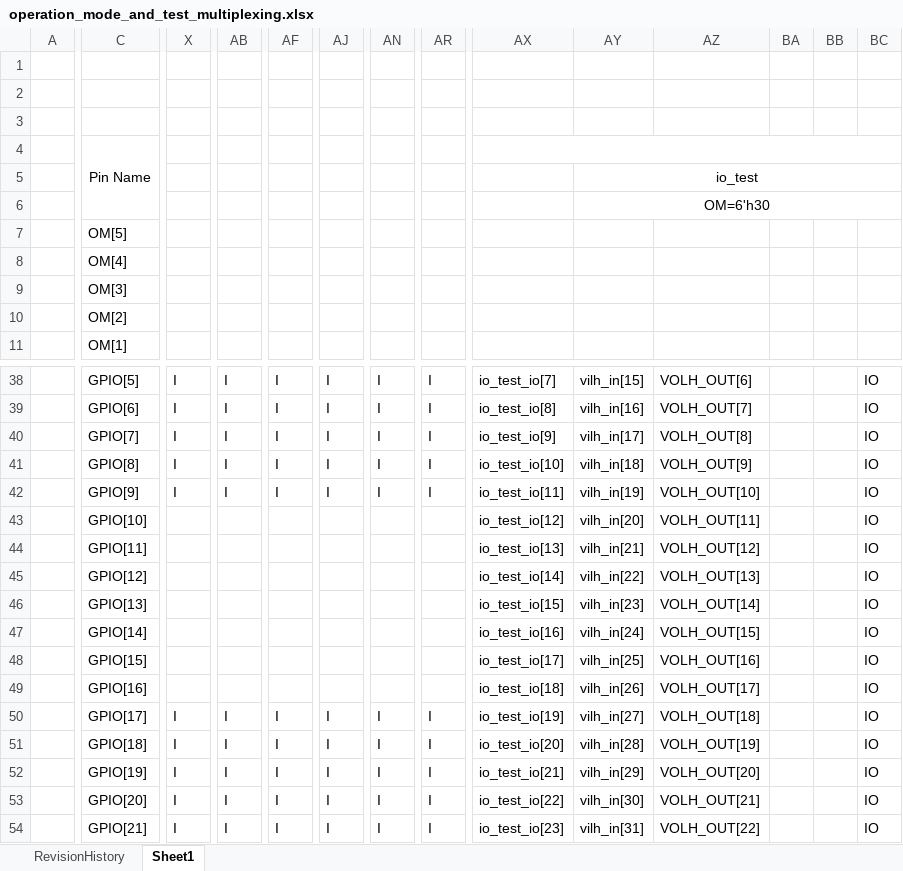
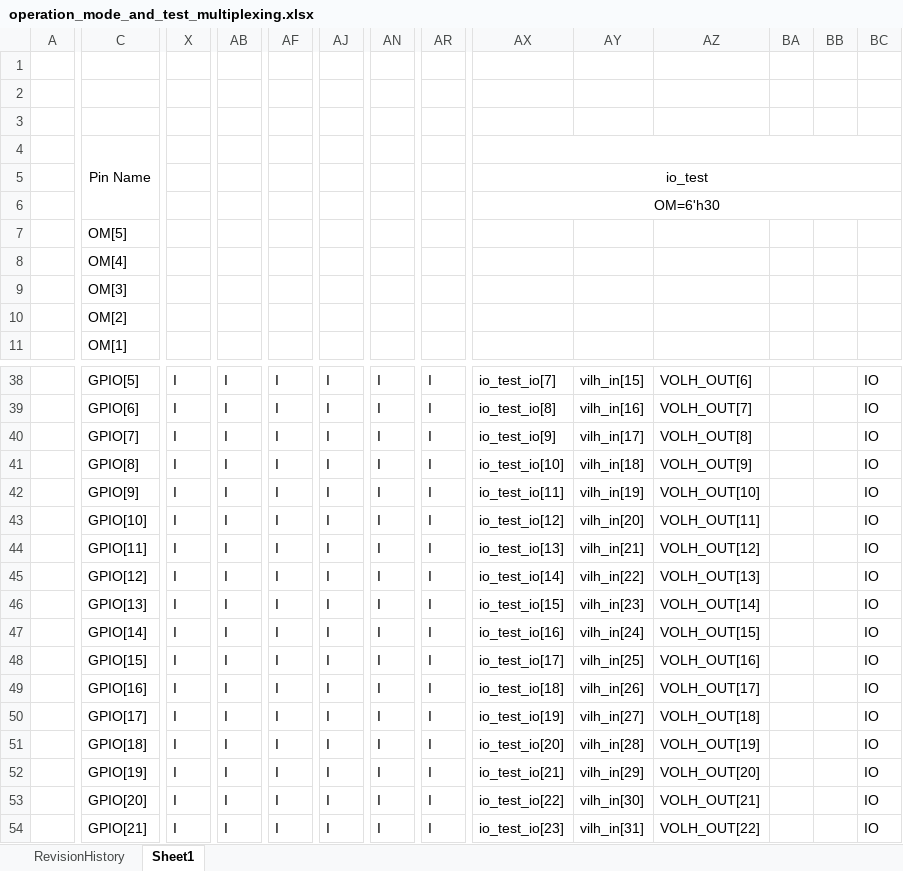
Before and after one commit to kimsangwan84/hdl_tools, an Excel workbook: generator/iomux/operation_mode_and_test_multiplexing.xlsx, sheet Sheet1, drawn as a sheet; only a part is shown, gaps mark what is left out; values as stored, in another font and other column widths than the file's, no borders; the diff covers the shown part only; the diff names each change by its address in the sheet, - before the commit and + after, or states it on an @@ line.

```diff
--- a/generator/iomux/operation_mode_and_test_multiplexing.xlsx (sheet Sheet1)
+++ b/generator/iomux/operation_mode_and_test_multiplexing.xlsx (sheet Sheet1)
-AX5: (empty)
+AX5: io_test
+AX5:BD5 merged
-AY5: io_test
+AY5: (empty)
-AY5:BD5 merged
-AX6: (empty)
+AX6: OM=6'h30
+AX6:BD6 merged
-AY6: OM=6'h30
+AY6: (empty)
-AY6:BD6 merged
-X43:X49: (empty)
+X43:X49: I
-AB43:AB49: (empty)
+AB43:AB49: I
-AF43:AF49: (empty)
+AF43:AF49: I
-AJ43:AJ49: (empty)
+AJ43:AJ49: I
-AN43:AN49: (empty)
+AN43:AN49: I
-AR43:AR49: (empty)
+AR43:AR49: I
```
Also changed, not shown: 162 edited cells and merged cells elsewhere in this sheet, 2 other files.
